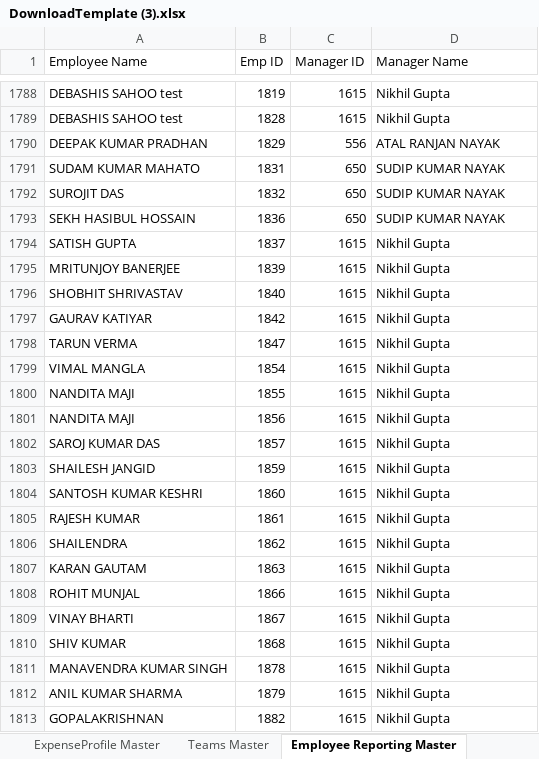
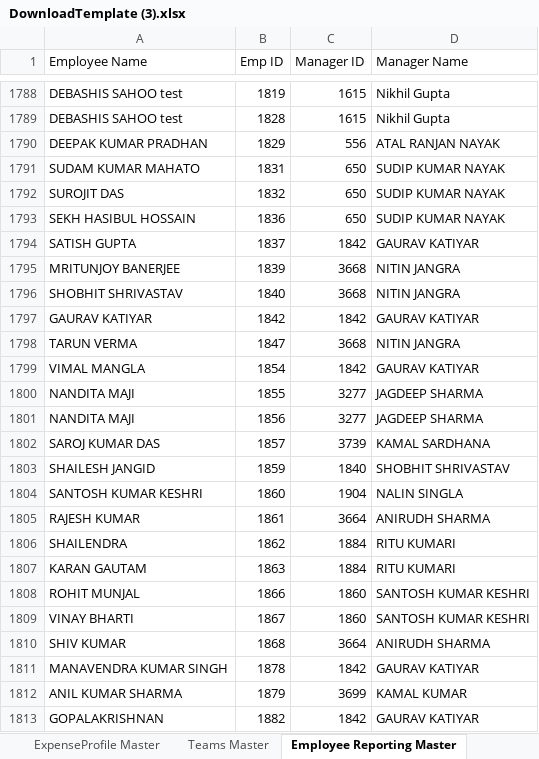
Before and after one commit to fayeki2e/CotecnaLeao, an Excel workbook: TechParvaLEAO/Uploads/DownloadTemplate (3).xlsx, sheet Employee Reporting Master, drawn as a sheet; only a part is shown, gaps mark what is left out; values as stored, in another font and other column widths than the file's, no borders; table styles not drawn; the diff covers the shown part only; the diff names each change by its address in the sheet, - before the commit and + after, or states it on an @@ line.

```diff
--- a/TechParvaLEAO/Uploads/DownloadTemplate (3).xlsx (sheet Employee Reporting Master)
+++ b/TechParvaLEAO/Uploads/DownloadTemplate (3).xlsx (sheet Employee Reporting Master)
-C1794 (Manager ID): 1615
+C1794 (Manager ID): 1842
-D1794 (Manager Name): Nikhil Gupta
+D1794 (Manager Name): GAURAV KATIYAR
-C1795:C1796 (Manager ID): 1615
+C1795:C1796 (Manager ID): 3668
-D1795:D1796 (Manager Name): Nikhil Gupta
+D1795:D1796 (Manager Name): NITIN JANGRA
-C1797 (Manager ID): 1615
+C1797 (Manager ID): 1842
-D1797 (Manager Name): Nikhil Gupta
+D1797 (Manager Name): GAURAV KATIYAR
-C1798 (Manager ID): 1615
+C1798 (Manager ID): 3668
-D1798 (Manager Name): Nikhil Gupta
+D1798 (Manager Name): NITIN JANGRA
-C1799 (Manager ID): 1615
+C1799 (Manager ID): 1842
-D1799 (Manager Name): Nikhil Gupta
+D1799 (Manager Name): GAURAV KATIYAR
-C1800:C1801 (Manager ID): 1615
+C1800:C1801 (Manager ID): 3277
-D1800:D1801 (Manager Name): Nikhil Gupta
+D1800:D1801 (Manager Name): JAGDEEP SHARMA
-C1802 (Manager ID): 1615
+C1802 (Manager ID): 3739
-D1802 (Manager Name): Nikhil Gupta
+D1802 (Manager Name): KAMAL SARDHANA
-C1803 (Manager ID): 1615
+C1803 (Manager ID): 1840
-D1803 (Manager Name): Nikhil Gupta
+D1803 (Manager Name): SHOBHIT SHRIVASTAV
-C1804 (Manager ID): 1615
+C1804 (Manager ID): 1904
-D1804 (Manager Name): Nikhil Gupta
+D1804 (Manager Name): NALIN SINGLA
-C1805 (Manager ID): 1615
+C1805 (Manager ID): 3664
-D1805 (Manager Name): Nikhil Gupta
+D1805 (Manager Name): ANIRUDH SHARMA
-C1806:C1807 (Manager ID): 1615
+C1806:C1807 (Manager ID): 1884
-D1806:D1807 (Manager Name): Nikhil Gupta
+D1806:D1807 (Manager Name): RITU KUMARI
-C1808:C1809 (Manager ID): 1615
+C1808:C1809 (Manager ID): 1860
-D1808:D1809 (Manager Name): Nikhil Gupta
+D1808:D1809 (Manager Name): SANTOSH KUMAR KESHRI
-C1810 (Manager ID): 1615
+C1810 (Manager ID): 3664
-D1810 (Manager Name): Nikhil Gupta
+D1810 (Manager Name): ANIRUDH SHARMA
-C1811 (Manager ID): 1615
+C1811 (Manager ID): 1842
-D1811 (Manager Name): Nikhil Gupta
+D1811 (Manager Name): GAURAV KATIYAR
-C1812 (Manager ID): 1615
+C1812 (Manager ID): 3699
-D1812 (Manager Name): Nikhil Gupta
+D1812 (Manager Name): KAMAL KUMAR
-C1813 (Manager ID): 1615
+C1813 (Manager ID): 1842
-D1813 (Manager Name): Nikhil Gupta
+D1813 (Manager Name): GAURAV KATIYAR
```
Also changed, not shown: 266 edited cells elsewhere in this sheet, sheet Employee Import, 2 other files.
